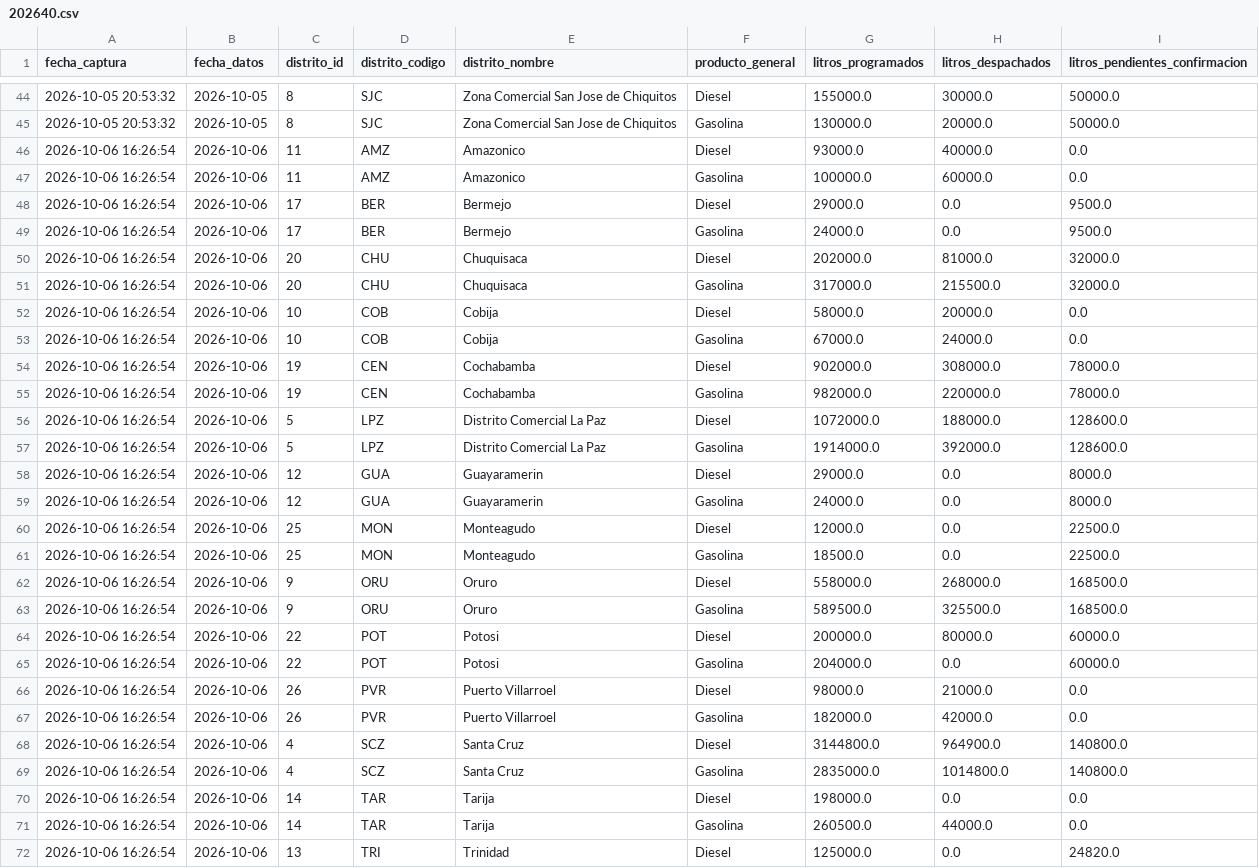
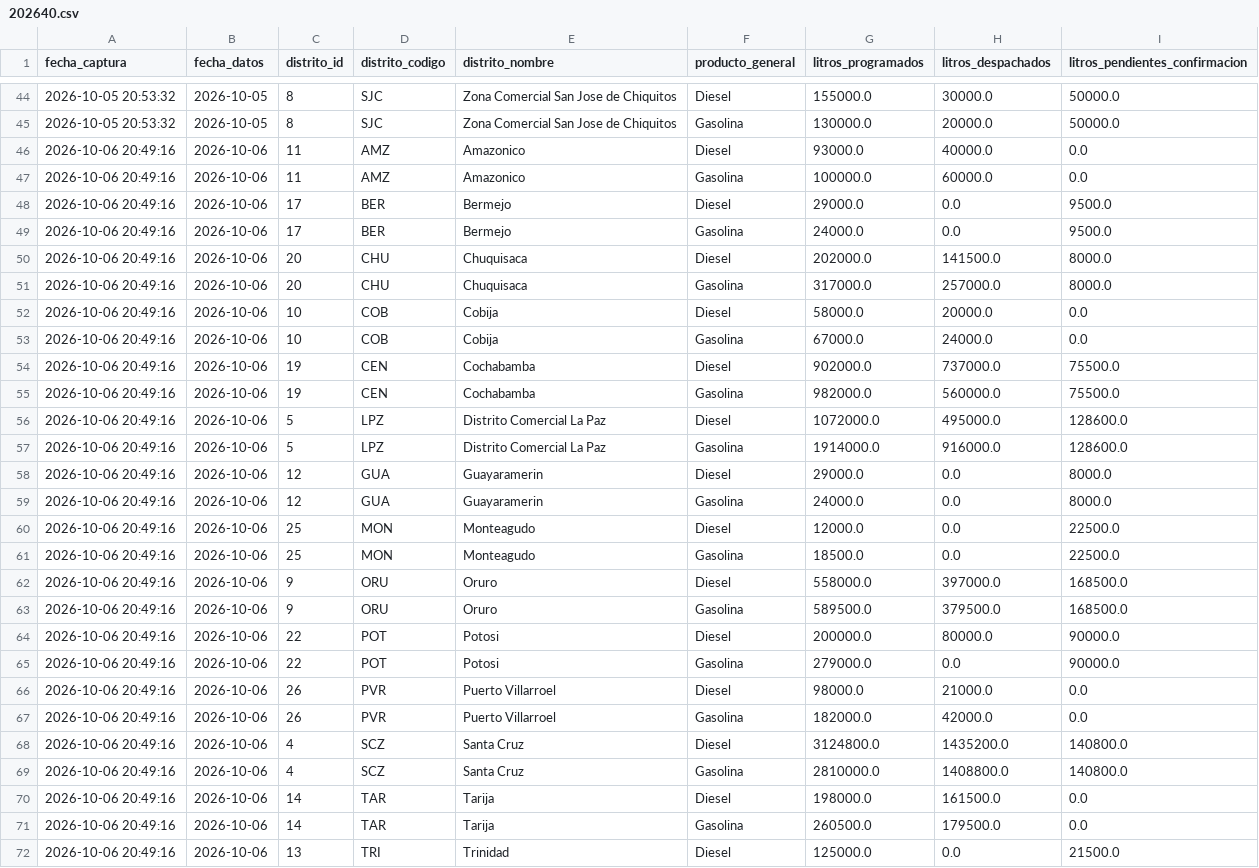
Before and after one commit to sociedatos/bo-combustible, a CSV file: data_ypfb/resumen/202640.csv, drawn as a sheet; only a part is shown, gaps mark what is left out; the diff covers the shown part only.

```diff
--- a/data_ypfb/resumen/202640.csv
+++ b/data_ypfb/resumen/202640.csv
@@ -45,28 +45,28 @@ fecha_captura,fecha_datos,distrito_id,distrito_codigo,distrito_nombre,producto_g
 2026-10-05 20:53:32,2026-10-05,8,SJC,Zona Comercial San Jose de Chiquitos,Gasolina,130000.0,20000.0,50000.0
-2026-10-06 16:26:54,2026-10-06,11,AMZ,Amazonico,Diesel,93000.0,40000.0,0.0
-2026-10-06 16:26:54,2026-10-06,11,AMZ,Amazonico,Gasolina,100000.0,60000.0,0.0
-2026-10-06 16:26:54,2026-10-06,17,BER,Bermejo,Diesel,29000.0,0.0,9500.0
-2026-10-06 16:26:54,2026-10-06,17,BER,Bermejo,Gasolina,24000.0,0.0,9500.0
-2026-10-06 16:26:54,2026-10-06,20,CHU,Chuquisaca,Diesel,202000.0,81000.0,32000.0
-2026-10-06 16:26:54,2026-10-06,20,CHU,Chuquisaca,Gasolina,317000.0,215500.0,32000.0
-2026-10-06 16:26:54,2026-10-06,10,COB,Cobija,Diesel,58000.0,20000.0,0.0
-2026-10-06 16:26:54,2026-10-06,10,COB,Cobija,Gasolina,67000.0,24000.0,0.0
-2026-10-06 16:26:54,2026-10-06,19,CEN,Cochabamba,Diesel,902000.0,308000.0,78000.0
-2026-10-06 16:26:54,2026-10-06,19,CEN,Cochabamba,Gasolina,982000.0,220000.0,78000.0
-2026-10-06 16:26:54,2026-10-06,5,LPZ,Distrito Comercial La Paz,Diesel,1072000.0,188000.0,128600.0
-2026-10-06 16:26:54,2026-10-06,5,LPZ,Distrito Comercial La Paz,Gasolina,1914000.0,392000.0,128600.0
-2026-10-06 16:26:54,2026-10-06,12,GUA,Guayaramerin,Diesel,29000.0,0.0,8000.0
-2026-10-06 16:26:54,2026-10-06,12,GUA,Guayaramerin,Gasolina,24000.0,0.0,8000.0
-2026-10-06 16:26:54,2026-10-06,25,MON,Monteagudo,Diesel,12000.0,0.0,22500.0
-2026-10-06 16:26:54,2026-10-06,25,MON,Monteagudo,Gasolina,18500.0,0.0,22500.0
-2026-10-06 16:26:54,2026-10-06,9,ORU,Oruro,Diesel,558000.0,268000.0,168500.0
-2026-10-06 16:26:54,2026-10-06,9,ORU,Oruro,Gasolina,589500.0,325500.0,168500.0
-2026-10-06 16:26:54,2026-10-06,22,POT,Potosi,Diesel,200000.0,80000.0,60000.0
-2026-10-06 16:26:54,2026-10-06,22,POT,Potosi,Gasolina,204000.0,0.0,60000.0
-2026-10-06 16:26:54,2026-10-06,26,PVR,Puerto Villarroel,Diesel,98000.0,21000.0,0.0
-2026-10-06 16:26:54,2026-10-06,26,PVR,Puerto Villarroel,Gasolina,182000.0,42000.0,0.0
-2026-10-06 16:26:54,2026-10-06,4,SCZ,Santa Cruz,Diesel,3144800.0,964900.0,140800.0
-2026-10-06 16:26:54,2026-10-06,4,SCZ,Santa Cruz,Gasolina,2835000.0,1014800.0,140800.0
-2026-10-06 16:26:54,2026-10-06,14,TAR,Tarija,Diesel,198000.0,0.0,0.0
-2026-10-06 16:26:54,2026-10-06,14,TAR,Tarija,Gasolina,260500.0,44000.0,0.0
-2026-10-06 16:26:54,2026-10-06,13,TRI,Trinidad,Diesel,125000.0,0.0,24820.0
+2026-10-06 20:49:16,2026-10-06,11,AMZ,Amazonico,Diesel,93000.0,40000.0,0.0
+2026-10-06 20:49:16,2026-10-06,11,AMZ,Amazonico,Gasolina,100000.0,60000.0,0.0
+2026-10-06 20:49:16,2026-10-06,17,BER,Bermejo,Diesel,29000.0,0.0,9500.0
+2026-10-06 20:49:16,2026-10-06,17,BER,Bermejo,Gasolina,24000.0,0.0,9500.0
+2026-10-06 20:49:16,2026-10-06,20,CHU,Chuquisaca,Diesel,202000.0,141500.0,8000.0
+2026-10-06 20:49:16,2026-10-06,20,CHU,Chuquisaca,Gasolina,317000.0,257000.0,8000.0
+2026-10-06 20:49:16,2026-10-06,10,COB,Cobija,Diesel,58000.0,20000.0,0.0
+2026-10-06 20:49:16,2026-10-06,10,COB,Cobija,Gasolina,67000.0,24000.0,0.0
+2026-10-06 20:49:16,2026-10-06,19,CEN,Cochabamba,Diesel,902000.0,737000.0,75500.0
+2026-10-06 20:49:16,2026-10-06,19,CEN,Cochabamba,Gasolina,982000.0,560000.0,75500.0
+2026-10-06 20:49:16,2026-10-06,5,LPZ,Distrito Comercial La Paz,Diesel,1072000.0,495000.0,128600.0
+2026-10-06 20:49:16,2026-10-06,5,LPZ,Distrito Comercial La Paz,Gasolina,1914000.0,916000.0,128600.0
+2026-10-06 20:49:16,2026-10-06,12,GUA,Guayaramerin,Diesel,29000.0,0.0,8000.0
+2026-10-06 20:49:16,2026-10-06,12,GUA,Guayaramerin,Gasolina,24000.0,0.0,8000.0
+2026-10-06 20:49:16,2026-10-06,25,MON,Monteagudo,Diesel,12000.0,0.0,22500.0
+2026-10-06 20:49:16,2026-10-06,25,MON,Monteagudo,Gasolina,18500.0,0.0,22500.0
+2026-10-06 20:49:16,2026-10-06,9,ORU,Oruro,Diesel,558000.0,397000.0,168500.0
+2026-10-06 20:49:16,2026-10-06,9,ORU,Oruro,Gasolina,589500.0,379500.0,168500.0
+2026-10-06 20:49:16,2026-10-06,22,POT,Potosi,Diesel,200000.0,80000.0,90000.0
+2026-10-06 20:49:16,2026-10-06,22,POT,Potosi,Gasolina,279000.0,0.0,90000.0
+2026-10-06 20:49:16,2026-10-06,26,PVR,Puerto Villarroel,Diesel,98000.0,21000.0,0.0
+2026-10-06 20:49:16,2026-10-06,26,PVR,Puerto Villarroel,Gasolina,182000.0,42000.0,0.0
+2026-10-06 20:49:16,2026-10-06,4,SCZ,Santa Cruz,Diesel,3124800.0,1435200.0,140800.0
+2026-10-06 20:49:16,2026-10-06,4,SCZ,Santa Cruz,Gasolina,2810000.0,1408800.0,140800.0
+2026-10-06 20:49:16,2026-10-06,14,TAR,Tarija,Diesel,198000.0,161500.0,0.0
+2026-10-06 20:49:16,2026-10-06,14,TAR,Tarija,Gasolina,260500.0,179500.0,0.0
+2026-10-06 20:49:16,2026-10-06,13,TRI,Trinidad,Diesel,125000.0,0.0,21500.0
```
Also changed, not shown: 24 edited cells elsewhere in this file, data_ypfb/programacion/202640.csv, 3 other files.
